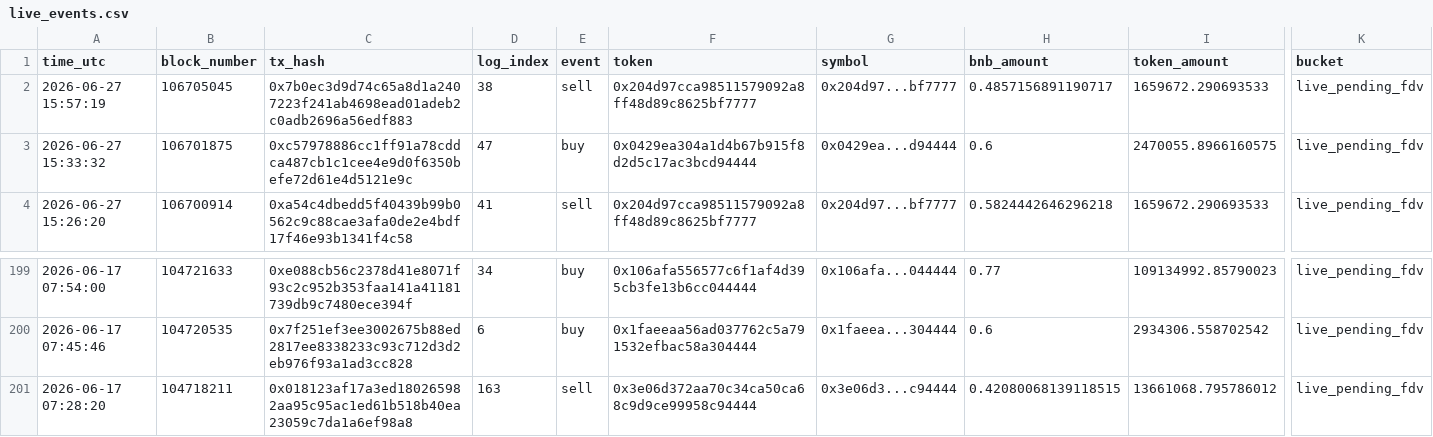
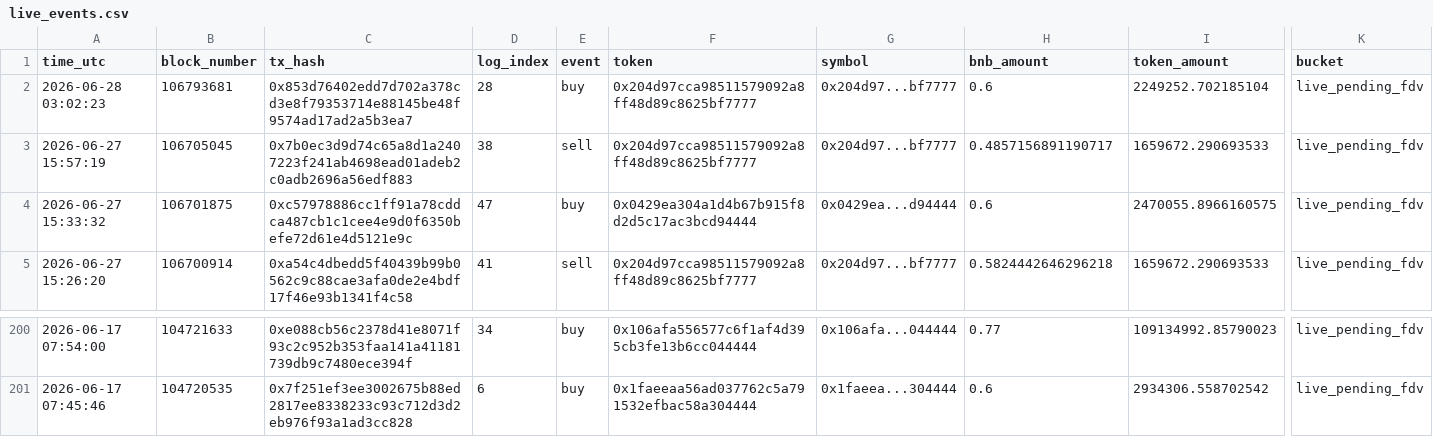
Before and after one commit to hahahakang/bsc-fourmeme-analysis-live, a CSV file: data/live_events.csv, drawn as a sheet; only a part is shown, gaps mark what is left out; removed rows and columns are numbered as before the commit, all else as after; rows hold the shown columns only; the diff names each change by its address in the sheet, - before the commit and + after, or states it on an @@ line.

```diff
--- a/data/live_events.csv
+++ b/data/live_events.csv
+row 2: 2026-06-28 03:02:23 | 106793681 | 0x853d76402edd7d702a378cd3e8f79353714e88145be48f9574ad17ad2a5b3ea7 | 28 | buy | 0x204d97cca98511579092a8ff48d89c8625bf7777 | 0x204d97...bf7777 | 0.6 | 2249252.702185104 | live_pending_fdv
-row 201: 2026-06-17 07:28:20 | 104718211 | 0x018123af17a3ed180265982aa95c95ac1ed61b518b40ea23059c7da1a6ef98a8 | 163 | sell | 0x3e06d372aa70c34ca50ca68c9d9ce99958c94444 | 0x3e06d3...c94444 | 0.42080068139118515 | 13661068.795786012 | live_pending_fdv
```
Also changed, not shown: data/live_recent_buys.csv, data/live_recent_positions.csv, 5 other files.
